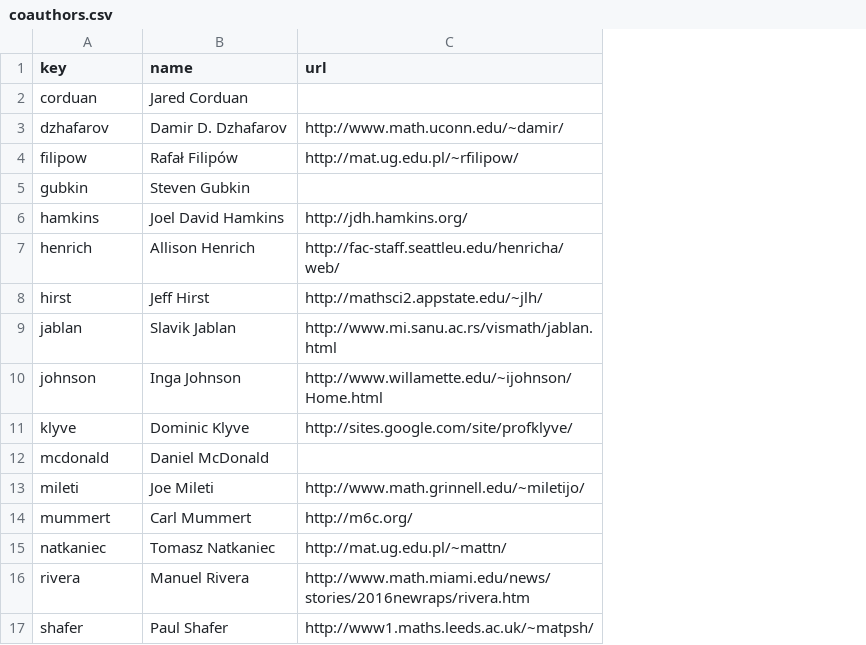
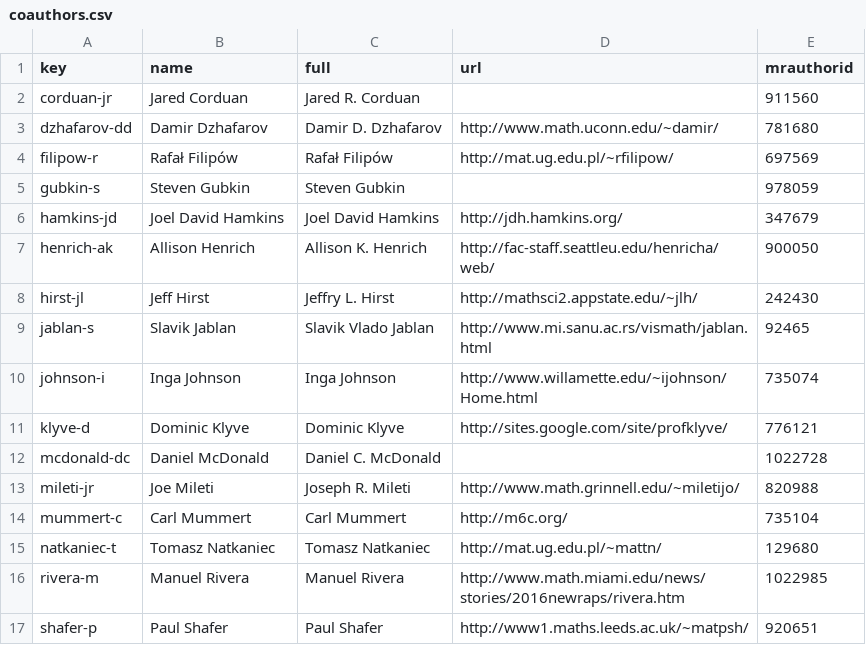
Before and after one commit to fgdorais/fgdorais.github.io, a CSV file: _data/coauthors.csv, drawn as a sheet; the diff names each change by its address in the sheet, - before the commit and + after, or states it on an @@ line.

Commit message:
Update coauthor info

```diff
--- a/_data/coauthors.csv
+++ b/_data/coauthors.csv
+column C (full), rows 2-17: Jared R. Corduan | Damir D. Dzhafarov | Rafał Filipów | Steven Gubkin | Joel David Hamkins | Allison K. Henrich | Jeffry L. Hirst | Slavik Vlado Jablan | Inga Johnson | Dominic Klyve | Daniel C. McDonald | Joseph R. Mileti | Carl Mummert | Tomasz Natkaniec | Manuel Rivera | Paul Shafer
+column E (mrauthorid), rows 2-17: 911560 | 781680 | 697569 | 978059 | 347679 | 900050 | 242430 | 92465 | 735074 | 776121 | 1022728 | 820988 | 735104 | 129680 | 1022985 | 920651
-A2 (key): corduan
+A2 (key): corduan-jr
-A3 (key): dzhafarov
+A3 (key): dzhafarov-dd
-B3 (name): Damir D. Dzhafarov
+B3 (name): Damir Dzhafarov
-A4 (key): filipow
+A4 (key): filipow-r
-A5 (key): gubkin
+A5 (key): gubkin-s
-A6 (key): hamkins
+A6 (key): hamkins-jd
-A7 (key): henrich
+A7 (key): henrich-ak
-A8 (key): hirst
+A8 (key): hirst-jl
-A9 (key): jablan
+A9 (key): jablan-s
-A10 (key): johnson
+A10 (key): johnson-i
-A11 (key): klyve
+A11 (key): klyve-d
-A12 (key): mcdonald
+A12 (key): mcdonald-dc
-A13 (key): mileti
+A13 (key): mileti-jr
-A14 (key): mummert
+A14 (key): mummert-c
-A15 (key): natkaniec
+A15 (key): natkaniec-t
-A16 (key): rivera
+A16 (key): rivera-m
-A17 (key): shafer
+A17 (key): shafer-p
```
Also changed, not shown: 1 other file.
